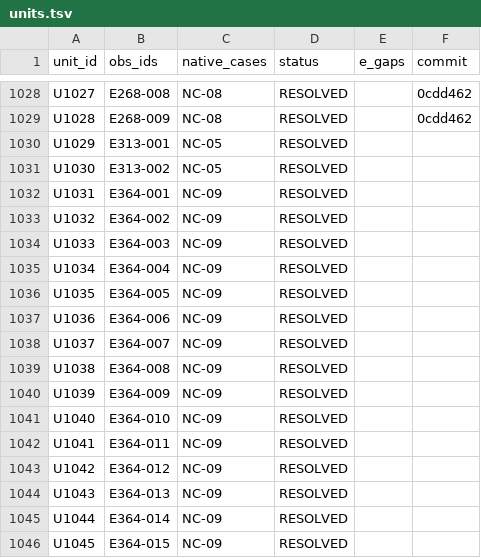
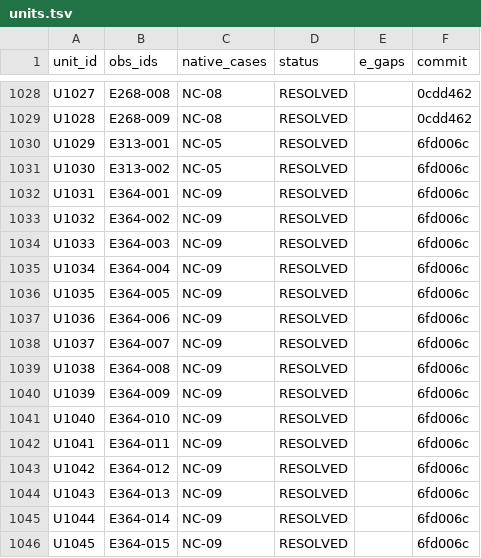
Before and after one commit to rohhj01-droid/red-team-spike, a TSV file: phase3_5/exploratory/units.tsv, drawn as a sheet; only a part is shown, gaps mark what is left out.

```diff
--- a/phase3_5/exploratory/units.tsv
+++ b/phase3_5/exploratory/units.tsv
@@ -1029,18 +1029,18 @@ U1027	E268-008	NC-08	RESOLVED		0cdd462
 U1028	E268-009	NC-08	RESOLVED		0cdd462
-U1029	E313-001	NC-05	RESOLVED		
-U1030	E313-002	NC-05	RESOLVED		
-U1031	E364-001	NC-09	RESOLVED		
-U1032	E364-002	NC-09	RESOLVED		
-U1033	E364-003	NC-09	RESOLVED		
-U1034	E364-004	NC-09	RESOLVED		
-U1035	E364-005	NC-09	RESOLVED		
-U1036	E364-006	NC-09	RESOLVED		
-U1037	E364-007	NC-09	RESOLVED		
-U1038	E364-008	NC-09	RESOLVED		
-U1039	E364-009	NC-09	RESOLVED		
-U1040	E364-010	NC-09	RESOLVED		
-U1041	E364-011	NC-09	RESOLVED		
-U1042	E364-012	NC-09	RESOLVED		
-U1043	E364-013	NC-09	RESOLVED		
-U1044	E364-014	NC-09	RESOLVED		
-U1045	E364-015	NC-09	RESOLVED		
+U1029	E313-001	NC-05	RESOLVED		6fd006c
+U1030	E313-002	NC-05	RESOLVED		6fd006c
+U1031	E364-001	NC-09	RESOLVED		6fd006c
+U1032	E364-002	NC-09	RESOLVED		6fd006c
+U1033	E364-003	NC-09	RESOLVED		6fd006c
+U1034	E364-004	NC-09	RESOLVED		6fd006c
+U1035	E364-005	NC-09	RESOLVED		6fd006c
+U1036	E364-006	NC-09	RESOLVED		6fd006c
+U1037	E364-007	NC-09	RESOLVED		6fd006c
+U1038	E364-008	NC-09	RESOLVED		6fd006c
+U1039	E364-009	NC-09	RESOLVED		6fd006c
+U1040	E364-010	NC-09	RESOLVED		6fd006c
+U1041	E364-011	NC-09	RESOLVED		6fd006c
+U1042	E364-012	NC-09	RESOLVED		6fd006c
+U1043	E364-013	NC-09	RESOLVED		6fd006c
+U1044	E364-014	NC-09	RESOLVED		6fd006c
+U1045	E364-015	NC-09	RESOLVED		6fd006c
```
Also changed, not shown: phase3_5/exploratory/cost_log.tsv.
